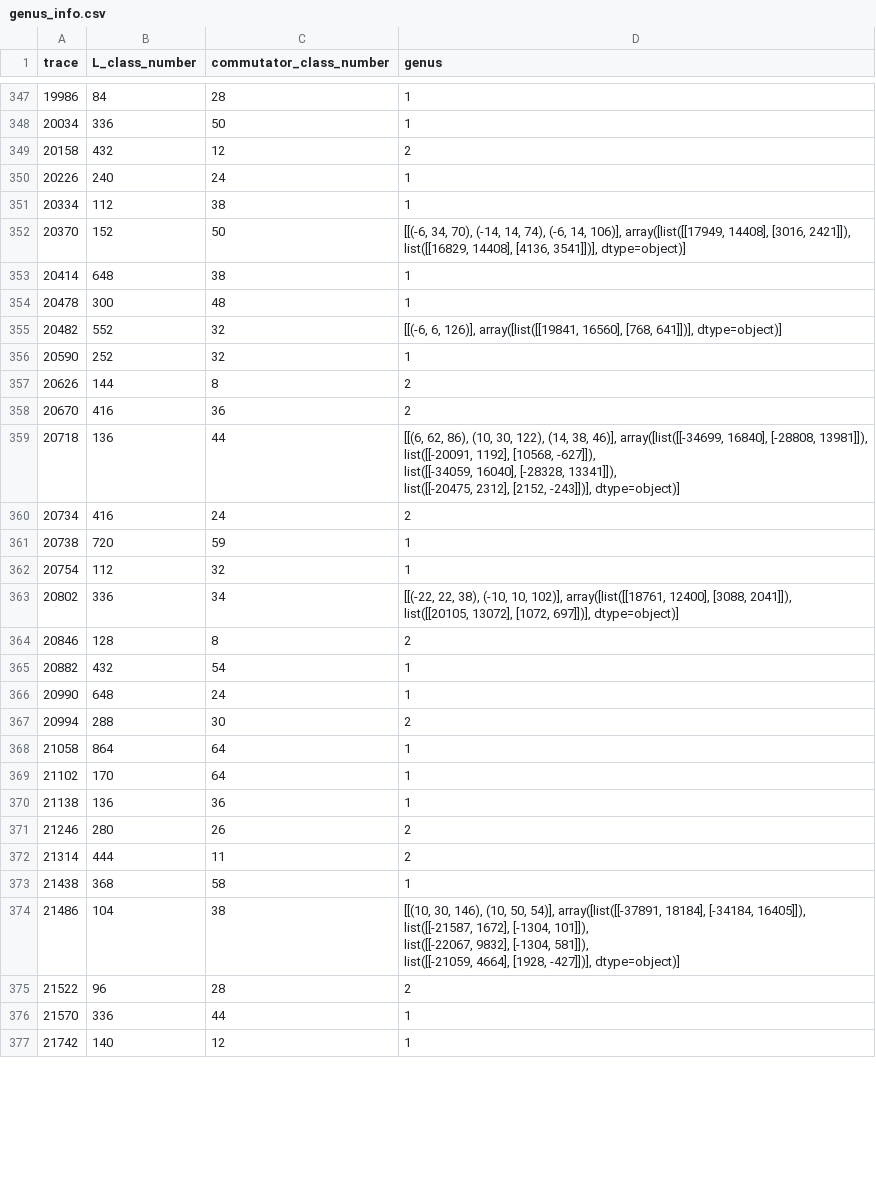
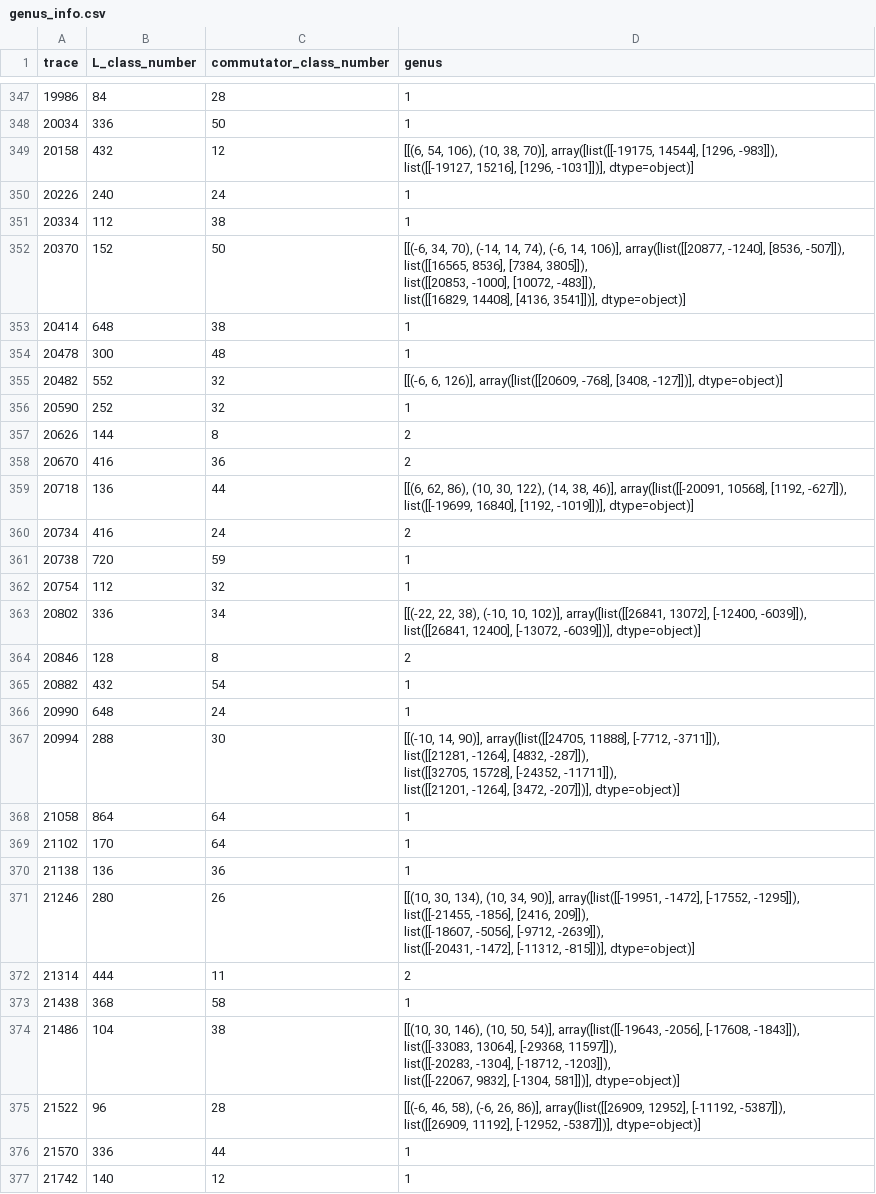
Before and after one commit to BrookeOgrodnik/CommutatorSubgroups, a CSV file: CSV/genus_info.csv, drawn as a sheet; only a part is shown, gaps mark what is left out; the diff covers the shown part only.

```diff
--- a/CSV/genus_info.csv
+++ b/CSV/genus_info.csv
@@ -369,10 +377,13 @@ trace,L_class_number,commutator_class_number,genus
 20034,336,50,1
-20158,432,12,2
+20158,432,12,"[[(6, 54, 106), (10, 38, 70)], array([list([[-19175, 14544], [1296, -983]]),
+       list([[-19127, 15216], [1296, -1031]])], dtype=object)]"
 20226,240,24,1
 20334,112,38,1
-20370,152,50,"[[(-6, 34, 70), (-14, 14, 74), (-6, 14, 106)], array([list([[17949, 14408], [3016, 2421]]),
-       list([[16829, 14408], [4136, 3541]])], dtype=object)]"
+20370,152,50,"[[(-6, 34, 70), (-14, 14, 74), (-6, 14, 106)], array([list([[20877, -1240], [8536, -507]]),
+       list([[16565, 8536], [7384, 3805]]),
+       list([[20853, -1000], [10072, -483]]),
+       list([[16829, 14408], [4136, 3541]])], dtype=object)]"
 20414,648,38,1
 20478,300,48,1
-20482,552,32,"[[(-6, 6, 126)], array([list([[19841, 16560], [768, 641]])], dtype=object)]"
+20482,552,32,"[[(-6, 6, 126)], array([list([[20609, -768], [3408, -127]])], dtype=object)]"
 20590,252,32,1
@@ -380,6 +391,4 @@ trace,L_class_number,commutator_class_number,genus
 20670,416,36,2
-20718,136,44,"[[(6, 62, 86), (10, 30, 122), (14, 38, 46)], array([list([[-34699, 16840], [-28808, 13981]]),
-       list([[-20091, 1192], [10568, -627]]),
-       list([[-34059, 16040], [-28328, 13341]]),
-       list([[-20475, 2312], [2152, -243]])], dtype=object)]"
+20718,136,44,"[[(6, 62, 86), (10, 30, 122), (14, 38, 46)], array([list([[-20091, 10568], [1192, -627]]),
+       list([[-19699, 16840], [1192, -1019]])], dtype=object)]"
 20734,416,24,2
@@ -387,4 +396,4 @@ trace,L_class_number,commutator_class_number,genus
 20754,112,32,1
-20802,336,34,"[[(-22, 22, 38), (-10, 10, 102)], array([list([[18761, 12400], [3088, 2041]]),
-       list([[20105, 13072], [1072, 697]])], dtype=object)]"
+20802,336,34,"[[(-22, 22, 38), (-10, 10, 102)], array([list([[26841, 13072], [-12400, -6039]]),
+       list([[26841, 12400], [-13072, -6039]])], dtype=object)]"
 20846,128,8,2
@@ -392,3 +401,6 @@ trace,L_class_number,commutator_class_number,genus
 20990,648,24,1
-20994,288,30,2
+20994,288,30,"[[(-10, 14, 90)], array([list([[24705, 11888], [-7712, -3711]]),
+       list([[21281, -1264], [4832, -287]]),
+       list([[32705, 15728], [-24352, -11711]]),
+       list([[21201, -1264], [3472, -207]])], dtype=object)]"
 21058,864,64,1
@@ -396,10 +408,14 @@ trace,L_class_number,commutator_class_number,genus
 21138,136,36,1
-21246,280,26,2
+21246,280,26,"[[(10, 30, 134), (10, 34, 90)], array([list([[-19951, -1472], [-17552, -1295]]),
+       list([[-21455, -1856], [2416, 209]]),
+       list([[-18607, -5056], [-9712, -2639]]),
+       list([[-20431, -1472], [-11312, -815]])], dtype=object)]"
 21314,444,11,2
 21438,368,58,1
-21486,104,38,"[[(10, 30, 146), (10, 50, 54)], array([list([[-37891, 18184], [-34184, 16405]]),
-       list([[-21587, 1672], [-1304, 101]]),
-       list([[-22067, 9832], [-1304, 581]]),
-       list([[-21059, 4664], [1928, -427]])], dtype=object)]"
-21522,96,28,2
+21486,104,38,"[[(10, 30, 146), (10, 50, 54)], array([list([[-19643, -2056], [-17608, -1843]]),
+       list([[-33083, 13064], [-29368, 11597]]),
+       list([[-20283, -1304], [-18712, -1203]]),
+       list([[-22067, 9832], [-1304, 581]])], dtype=object)]"
+21522,96,28,"[[(-6, 46, 58), (-6, 26, 86)], array([list([[26909, 12952], [-11192, -5387]]),
+       list([[26909, 11192], [-12952, -5387]])], dtype=object)]"
 21570,336,44,1
```
Also changed, not shown: 43 edited cells elsewhere in this file, CSV/admissible_trace_only_converted.csv, CSV/trace_only_converted.csv, 8 other files.
